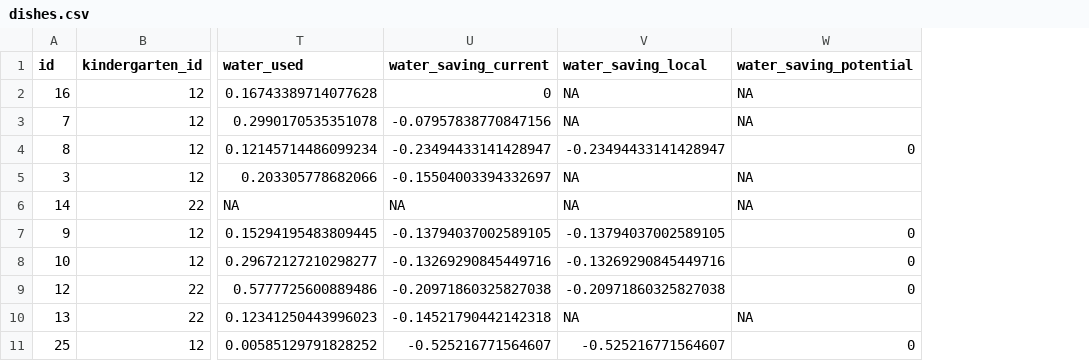
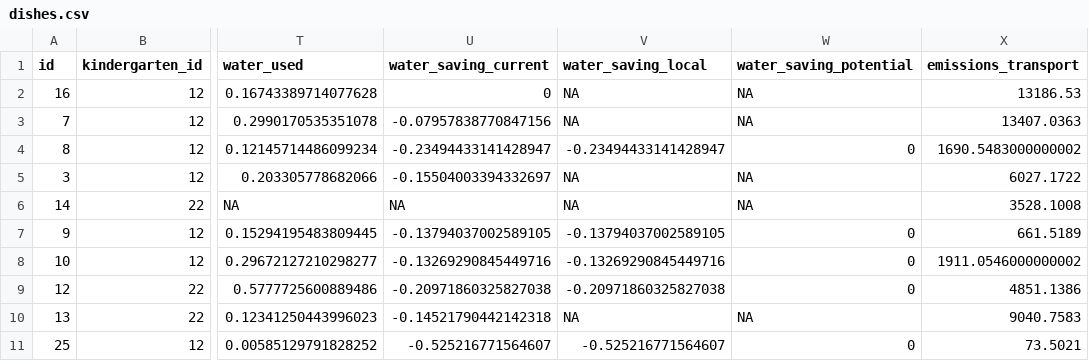
Before and after one commit to IGSD-UoW/wfenexus, a CSV file: slupsk/data/dishes.csv, drawn as a sheet; only a part is shown, gaps mark what is left out; the diff names each change by its address in the sheet, - before the commit and + after, or states it on an @@ line.

```diff
--- a/slupsk/data/dishes.csv
+++ b/slupsk/data/dishes.csv
+column X (emissions_transport), rows 2-11: 13186.53 | 13407.0363 | 1690.5483000000002 | 6027.1722 | 3528.1008 | 661.5189 | 1911.0546000000002 | 4851.1386 | 9040.7583 | 73.5021
```
Also changed, not shown: slupsk/data/dish_composition.csv, slupsk/data/wfp_combined.csv, 15 other files.
